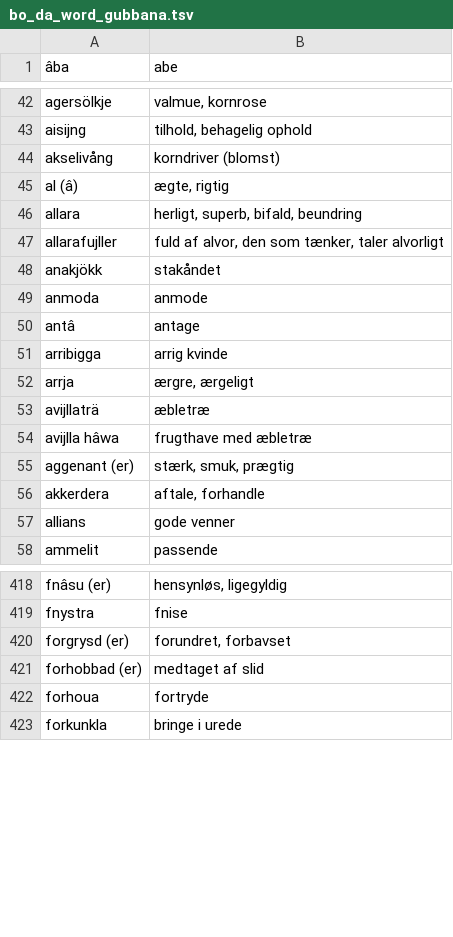
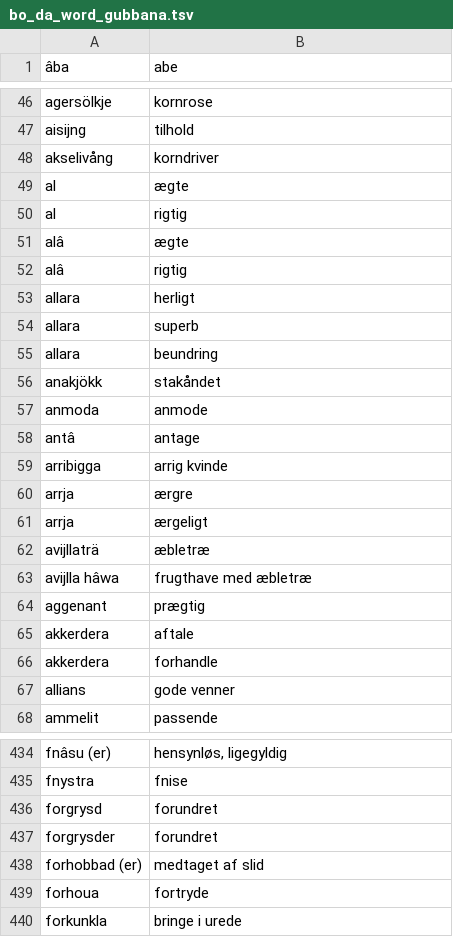
Before and after one commit to StrombergNLP/bornholmsk, a TSV file: bo_da_word_gubbana.tsv, drawn as a sheet; only a part is shown, gaps mark what is left out; removed rows and columns are numbered as before the commit, all else as after; the diff covers the shown part only; the diff names each change by its address in the sheet, - before the commit and + after, or states it on an @@ line.

```diff
--- a/bo_da_word_gubbana.tsv
+++ b/bo_da_word_gubbana.tsv
-B46 (abe): valmue, kornrose
+B46 (abe): kornrose
-B47 (abe): tilhold, behagelig ophold
+B47 (abe): tilhold
-B48 (abe): korndriver (blomst)
+B48 (abe): korndriver
-row 45: al (â) | ægte, rigtig
+row 49: al | ægte
+row 50: al | rigtig
+row 51: alâ | ægte
+row 52: alâ | rigtig
+row 53: allara | herligt
+row 54: allara | superb
-B55 (abe): herligt, superb, bifald, beundring
+B55 (abe): beundring
-row 47: allarafujller | fuld af alvor, den som tænker, taler alvorligt
+row 60: arrja | ærgre
-B61 (abe): ærgre, ærgeligt
+B61 (abe): ærgeligt
-row 55: aggenant (er) | stærk, smuk, prægtig
+row 64: aggenant | prægtig
+row 65: akkerdera | aftale
-B66 (abe): aftale, forhandle
+B66 (abe): forhandle
-row 420: forgrysd (er) | forundret, forbavset
+row 436: forgrysd | forundret
+row 437: forgrysder | forundret
```
Also changed, not shown: 23 added rows, 17 removed rows and 38 edited cells elsewhere in this file, bo_da_word_bornholmersnak.tsv, 2 other files.
